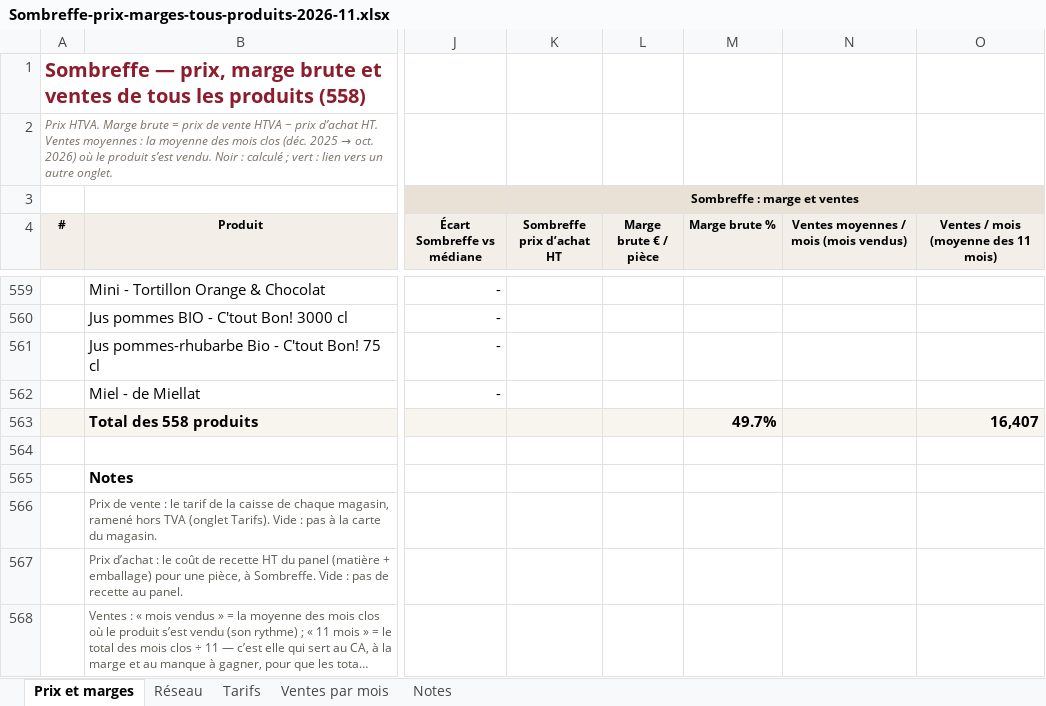
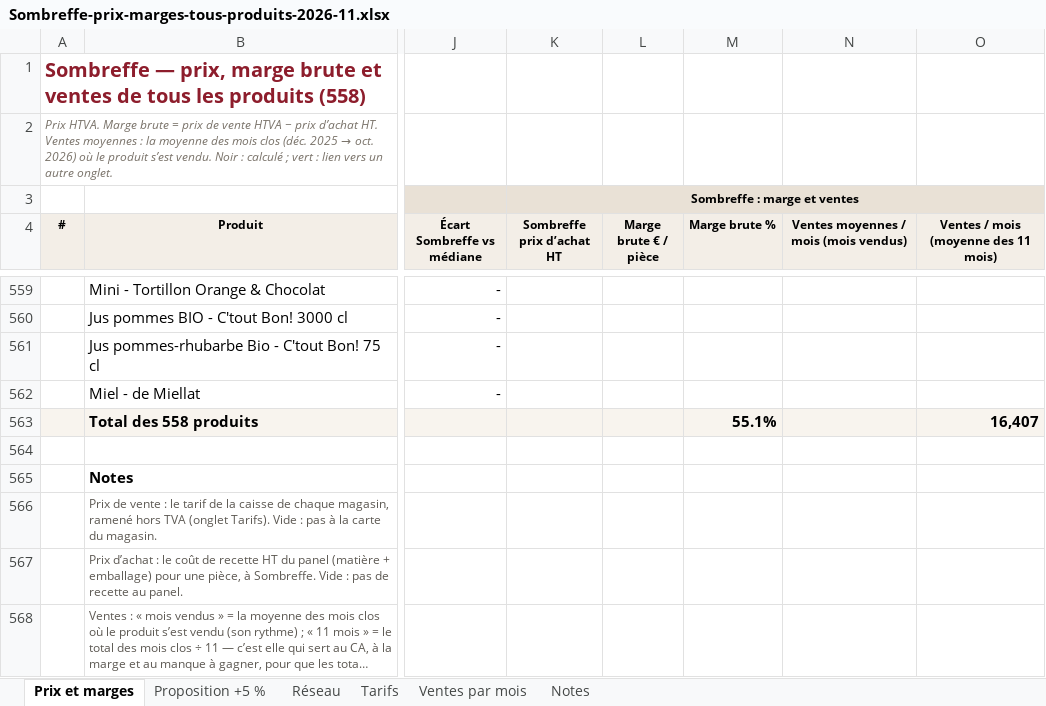
Before and after one commit to samsam2703MFC/consultant_BO, an Excel workbook: pilotage-reseau/docs/dossiers/sombreffe-2026-11/Sombreffe-prix-marges-tous-produits-2026-11.xlsx, sheet Prix et marges, drawn as a sheet; only a part is shown, gaps mark what is left out; long unchanged cells end in …; values as stored, in another font and other column widths than the file's, no borders; the diff names each change by its address in the sheet, - before the commit and + after, or states it on an @@ line.

```diff
--- a/pilotage-reseau/docs/dossiers/sombreffe-2026-11/Sombreffe-prix-marges-tous-produits-2026-11.xlsx (sheet Prix et marges)
+++ b/pilotage-reseau/docs/dossiers/sombreffe-2026-11/Sombreffe-prix-marges-tous-produits-2026-11.xlsx (sheet Prix et marges)
+sheet tab: Proposition +5 %
-M563 (Marge brute %): 49.7%
+M563 (Marge brute %): 55.1%
```
Also changed, not shown: pilotage-reseau/docs/dossiers/sombreffe-2026-11/Sombreffe-prix-marges-50-produits-2026-11.xlsx, 2 other files.
